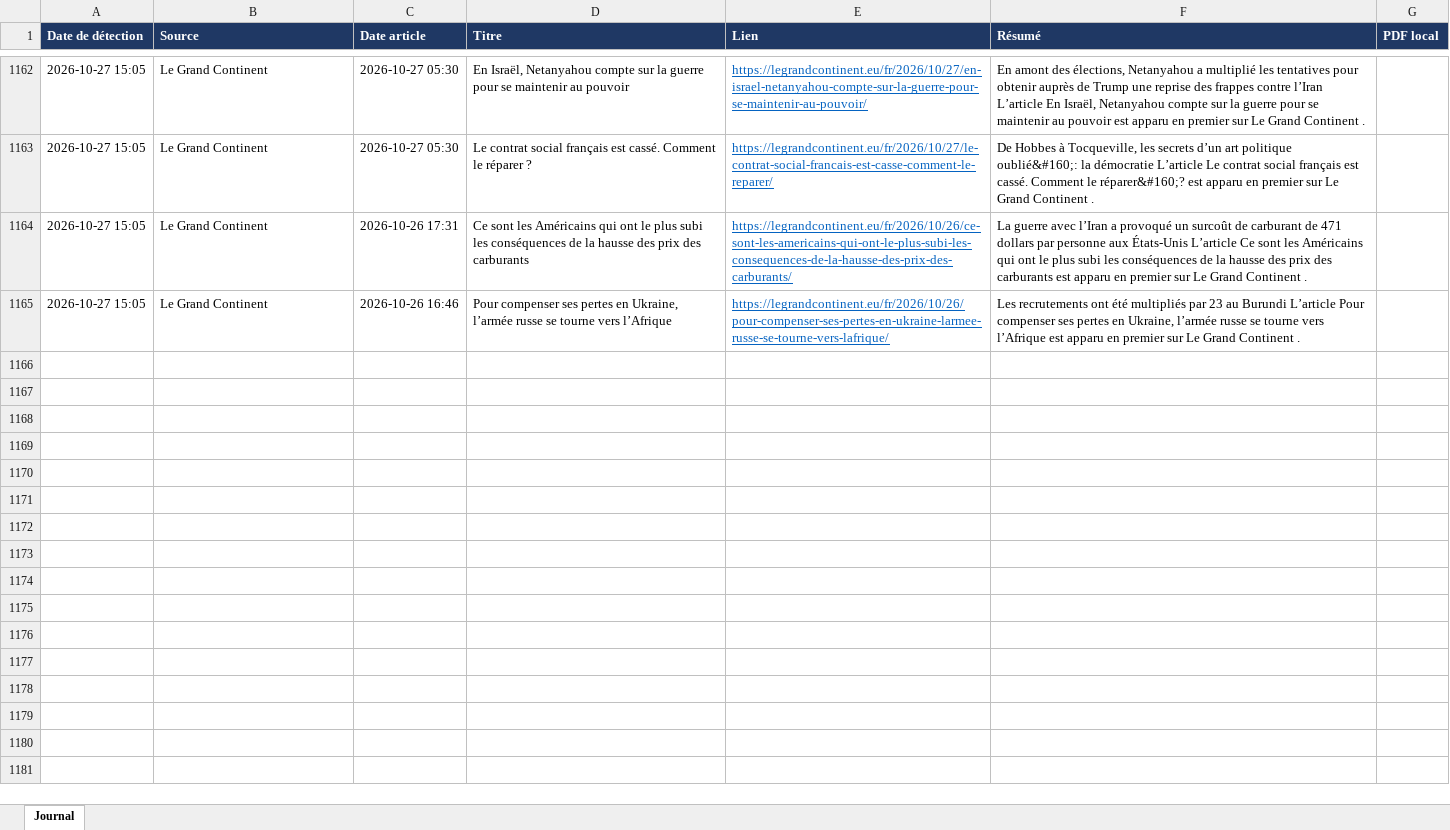
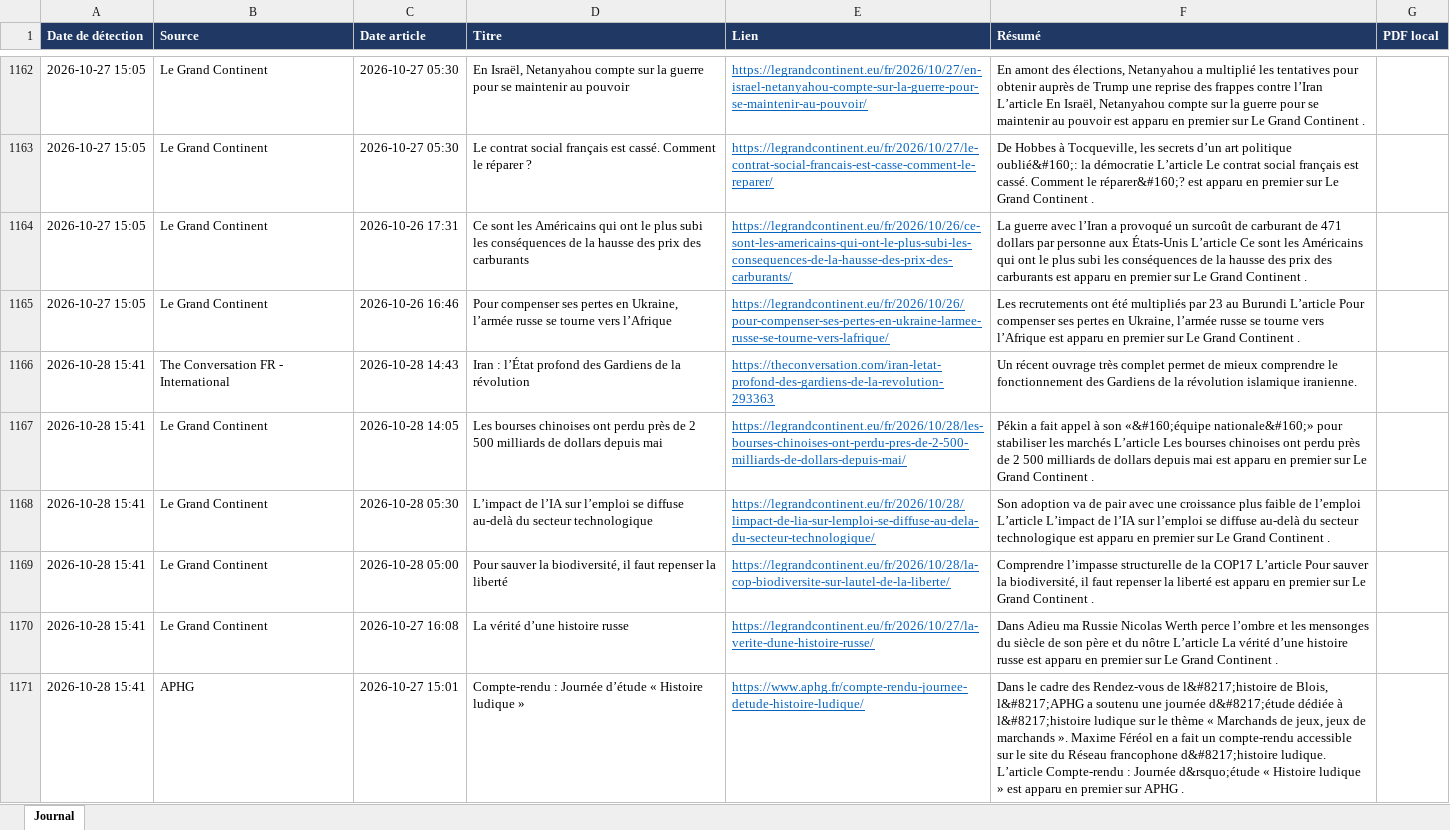
Before and after one commit to LoicSchreiber/Veille-HG-Marion, an Excel workbook: veille.xlsx, sheet Journal, drawn as a sheet; only a part is shown, gaps mark what is left out; values as stored, in another font and other column widths than the file's, no borders; the diff names each change by its address in the sheet, - before the commit and + after, or states it on an @@ line.

```diff
--- a/veille.xlsx (sheet Journal)
+++ b/veille.xlsx (sheet Journal)
+row 1166: 2026-10-28 15:41 | The Conversation FR - International | 2026-10-28 14:43 | Iran : l’État profond des Gardiens de la révolution | https://theconversation.com/iran-letat-profond-des-gardiens-de-la-revolution-293363 | Un récent ouvrage très complet permet de mieux comprendre le fonctionnement des Gardiens de la révolution islamique iranienne.
+row 1167: 2026-10-28 15:41 | Le Grand Continent | 2026-10-28 14:05 | Les bourses chinoises ont perdu près de 2 500 milliards de dollars depuis mai | https://legrandcontinent.eu/fr/2026/10/28/les-bourses-chinoises-ont-perdu-pres-de-2-500-milliards-de-dollars-depuis-mai/ | Pékin a fait appel à son «&#160;équipe nationale&#160;» pour stabiliser les marchés L’article Les bourses chinoises ont perdu près de 2 500 milliards de dollars depuis mai est apparu en premier sur Le Grand Continent .
+row 1168: 2026-10-28 15:41 | Le Grand Continent | 2026-10-28 05:30 | L’impact de l’IA sur l’emploi se diffuse au-delà du secteur technologique | https://legrandcontinent.eu/fr/2026/10/28/limpact-de-lia-sur-lemploi-se-diffuse-au-dela-du-secteur-technologique/ | Son adoption va de pair avec une croissance plus faible de l’emploi L’article L’impact de l’IA sur l’emploi se diffuse au-delà du secteur technologique est apparu en premier sur Le Grand Continent .
+row 1169: 2026-10-28 15:41 | Le Grand Continent | 2026-10-28 05:00 | Pour sauver la biodiversité, il faut repenser la liberté | https://legrandcontinent.eu/fr/2026/10/28/la-cop-biodiversite-sur-lautel-de-la-liberte/ | Comprendre l’impasse structurelle de la COP17 L’article Pour sauver la biodiversité, il faut repenser la liberté est apparu en premier sur Le Grand Continent .
+row 1170: 2026-10-28 15:41 | Le Grand Continent | 2026-10-27 16:08 | La vérité d’une histoire russe | https://legrandcontinent.eu/fr/2026/10/27/la-verite-dune-histoire-russe/ | Dans Adieu ma Russie Nicolas Werth perce l’ombre et les mensonges du siècle de son père et du nôtre L’article La vérité d’une histoire russe est apparu en premier sur Le Grand Continent .
+row 1171: 2026-10-28 15:41 | APHG | 2026-10-27 15:01 | Compte-rendu : Journée d’étude « Histoire ludique » | https://www.aphg.fr/compte-rendu-journee-detude-histoire-ludique/ | Dans le cadre des Rendez-vous de l&#8217;histoire de Blois, l&#8217;APHG a soutenu une journée d&#8217;étude dédiée à l&#8217;histoire ludique sur le thème « Marchands de jeux, jeux de marchands ». Maxime Féréol en a fait un compte-rendu accessible sur le site du Réseau francophone d&#8217;histoire ludique. L’article Compte-rendu : Journée d&rsquo;étude « Histoire ludique » est apparu en premier sur APHG .
```
Also changed, not shown: 4 other files.
